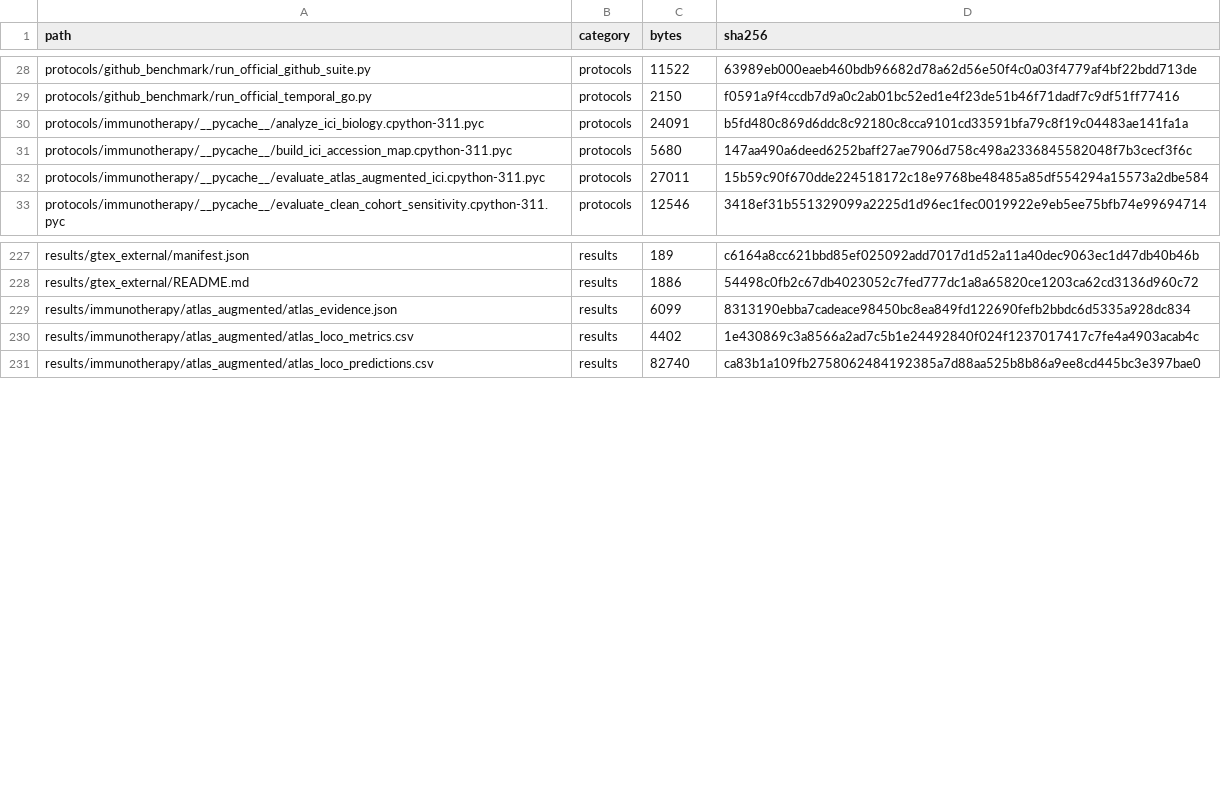
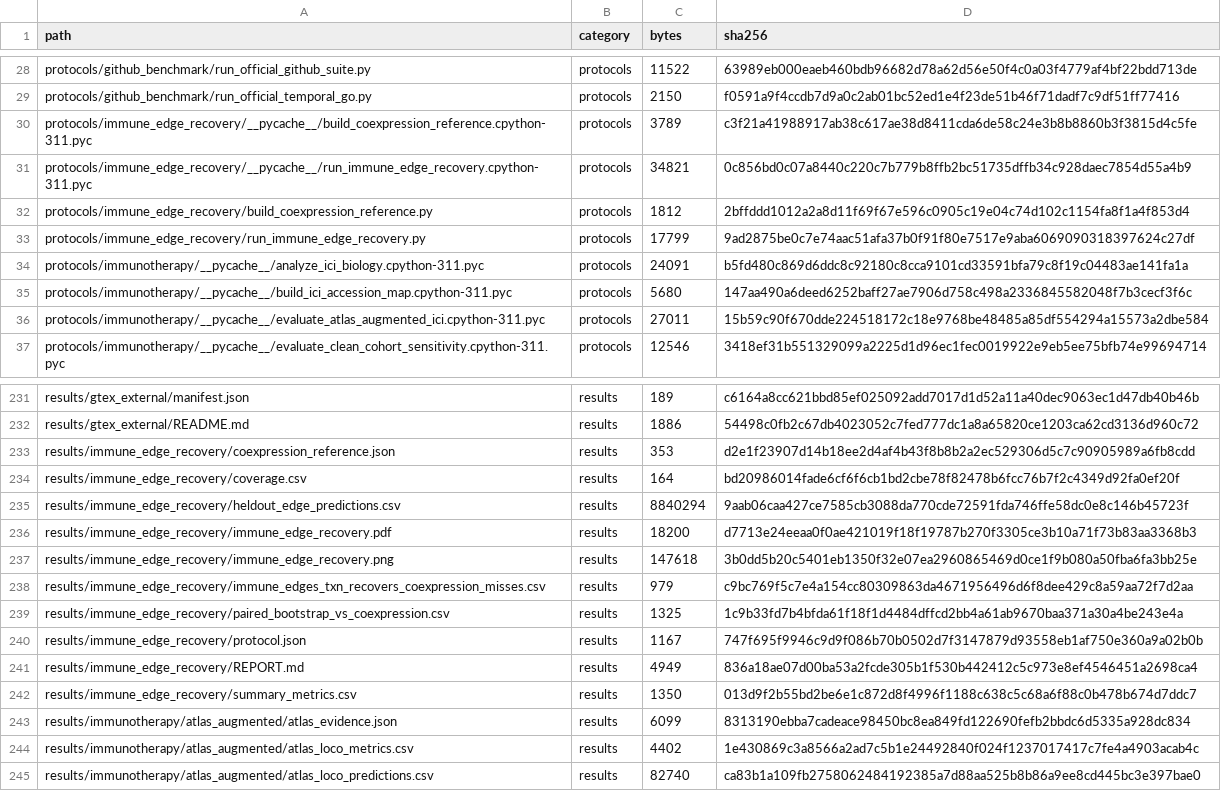
Before and after one commit to jatinkchaudhary/FM-for-Transcriptomics, a CSV file: results/ARTIFACT_INVENTORY.csv, drawn as a sheet; only a part is shown, gaps mark what is left out.

Commit message:
Validate immune regulatory edge recovery

```diff
--- a/results/ARTIFACT_INVENTORY.csv
+++ b/results/ARTIFACT_INVENTORY.csv
@@ -29,2 +29,6 @@ protocols/github_benchmark/run_official_github_suite.py,protocols,11522,63989eb0
 protocols/github_benchmark/run_official_temporal_go.py,protocols,2150,f0591a9f4ccdb7d9a0c2ab01bc52ed1e4f23de51b46f71dadf7c9df51ff77416
+protocols/immune_edge_recovery/__pycache__/build_coexpression_reference.cpython-311.pyc,protocols,3789,c3f21a41988917ab38c617ae38d8411cda6de58c24e3b8b8860b3f3815d4c5fe
+protocols/immune_edge_recovery/__pycache__/run_immune_edge_recovery.cpython-311.pyc,protocols,34821,0c856bd0c07a8440c220c7b779b8ffb2bc51735dffb34c928daec7854d55a4b9
+protocols/immune_edge_recovery/build_coexpression_reference.py,protocols,1812,2bffddd1012a2a8d11f69f67e596c0905c19e04c74d102c1154fa8f1a4f853d4
+protocols/immune_edge_recovery/run_immune_edge_recovery.py,protocols,17799,9ad2875be0c7e74aac51afa37b0f91f80e7517e9aba6069090318397624c27df
 protocols/immunotherapy/__pycache__/analyze_ici_biology.cpython-311.pyc,protocols,24091,b5fd480c869d6ddc8c92180c8cca9101cd33591bfa79c8f19c04483ae141fa1a
@@ -228,2 +232,12 @@ results/gtex_external/manifest.json,results,189,c6164a8cc621bbd85ef025092add7017
 results/gtex_external/README.md,results,1886,54498c0fb2c67db4023052c7fed777dc1a8a65820ce1203ca62cd3136d960c72
+results/immune_edge_recovery/coexpression_reference.json,results,353,d2e1f23907d14b18ee2d4af4b43f8b8b2a2ec529306d5c7c90905989a6fb8cdd
+results/immune_edge_recovery/coverage.csv,results,164,bd20986014fade6cf6f6cb1bd2cbe78f82478b6fcc76b7f2c4349d92fa0ef20f
+results/immune_edge_recovery/heldout_edge_predictions.csv,results,8840294,9aab06caa427ce7585cb3088da770cde72591fda746ffe58dc0e8c146b45723f
+results/immune_edge_recovery/immune_edge_recovery.pdf,results,18200,d7713e24eeaa0f0ae421019f18f19787b270f3305ce3b10a71f73b83aa3368b3
+results/immune_edge_recovery/immune_edge_recovery.png,results,147618,3b0dd5b20c5401eb1350f32e07ea2960865469d0ce1f9b080a50fba6fa3bb25e
+results/immune_edge_recovery/immune_edges_txn_recovers_coexpression_misses.csv,results,979,c9bc769f5c7e4a154cc80309863da4671956496d6f8dee429c8a59aa72f7d2aa
+results/immune_edge_recovery/paired_bootstrap_vs_coexpression.csv,results,1325,1c9b33fd7b4bfda61f18f1d4484dffcd2bb4a61ab9670baa371a30a4be243e4a
+results/immune_edge_recovery/protocol.json,results,1167,747f695f9946c9d9f086b70b0502d7f3147879d93558eb1af750e360a9a02b0b
+results/immune_edge_recovery/REPORT.md,results,4949,836a18ae07d00ba53a2fcde305b1f530b442412c5c973e8ef4546451a2698ca4
+results/immune_edge_recovery/summary_metrics.csv,results,1350,013d9f2b55bd2be6e1c872d8f4996f1188c638c5c68a6f88c0b478b674d7ddc7
 results/immunotherapy/atlas_augmented/atlas_evidence.json,results,6099,8313190ebba7cadeace98450bc8ea849fd122690fefb2bbdc6d5335a928dc834
```
Also changed, not shown: 18 other files.
